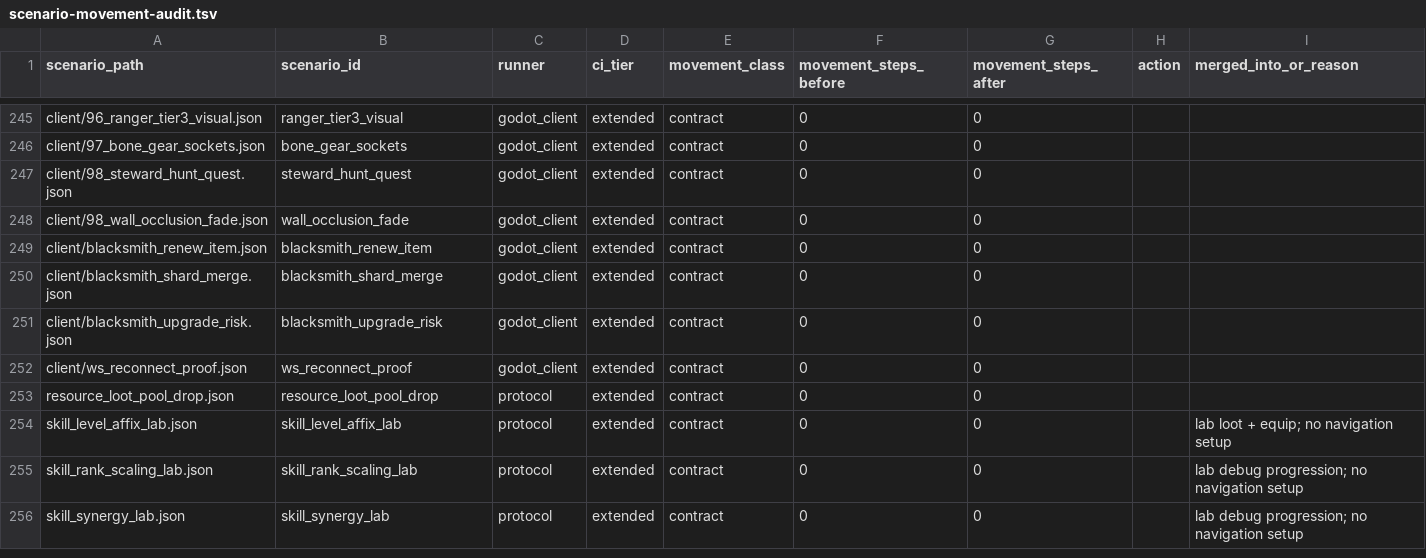
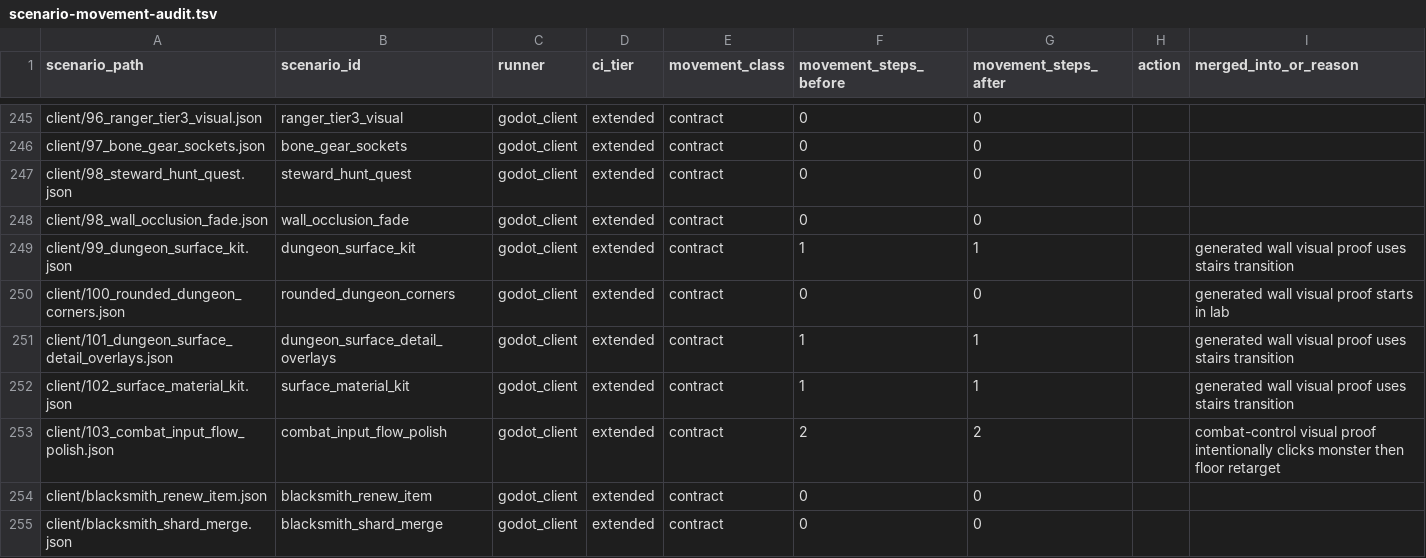
Before and after one commit to mmandrille/arpg-dev, a TSV file: docs/progress/scenario-movement-audit.tsv, drawn as a sheet; only a part is shown, gaps mark what is left out; the shorter side is filled out with more unchanged rows; the diff names each change by its address in the sheet, - before the commit and + after, or states it on an @@ line.

Commit message:
feat: v464: combat input flow polish

```diff
--- a/docs/progress/scenario-movement-audit.tsv
+++ b/docs/progress/scenario-movement-audit.tsv
+row 249: client/99_dungeon_surface_kit.json | dungeon_surface_kit | godot_client | extended | contract | 1 | 1 |  | generated wall visual proof uses stairs transition
+row 250: client/100_rounded_dungeon_corners.json | rounded_dungeon_corners | godot_client | extended | contract | 0 | 0 |  | generated wall visual proof starts in lab
+row 251: client/101_dungeon_surface_detail_overlays.json | dungeon_surface_detail_overlays | godot_client | extended | contract | 1 | 1 |  | generated wall visual proof uses stairs transition
+row 252: client/102_surface_material_kit.json | surface_material_kit | godot_client | extended | contract | 1 | 1 |  | generated wall visual proof uses stairs transition
+row 253: client/103_combat_input_flow_polish.json | combat_input_flow_polish | godot_client | extended | contract | 2 | 2 |  | combat-control visual proof intentionally clicks monster then floor retarget
```
Also changed, not shown: .maintainability/file-size-baseline.tsv, 15 other files.
